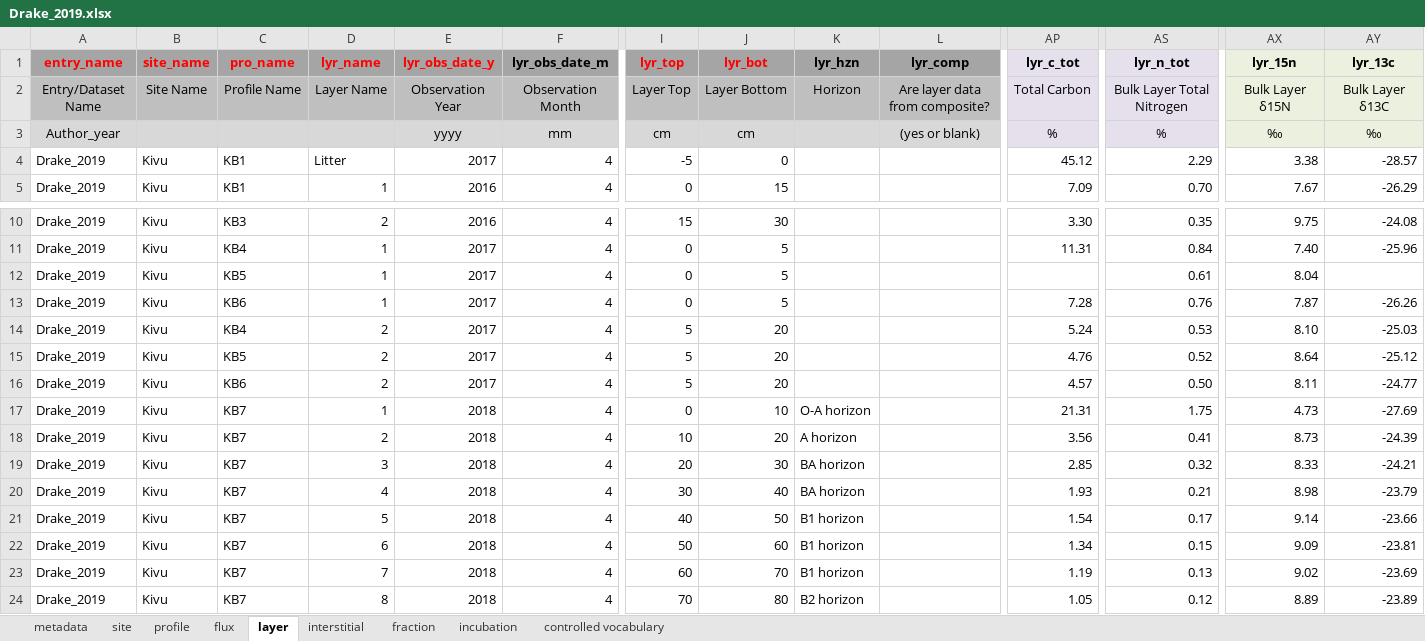
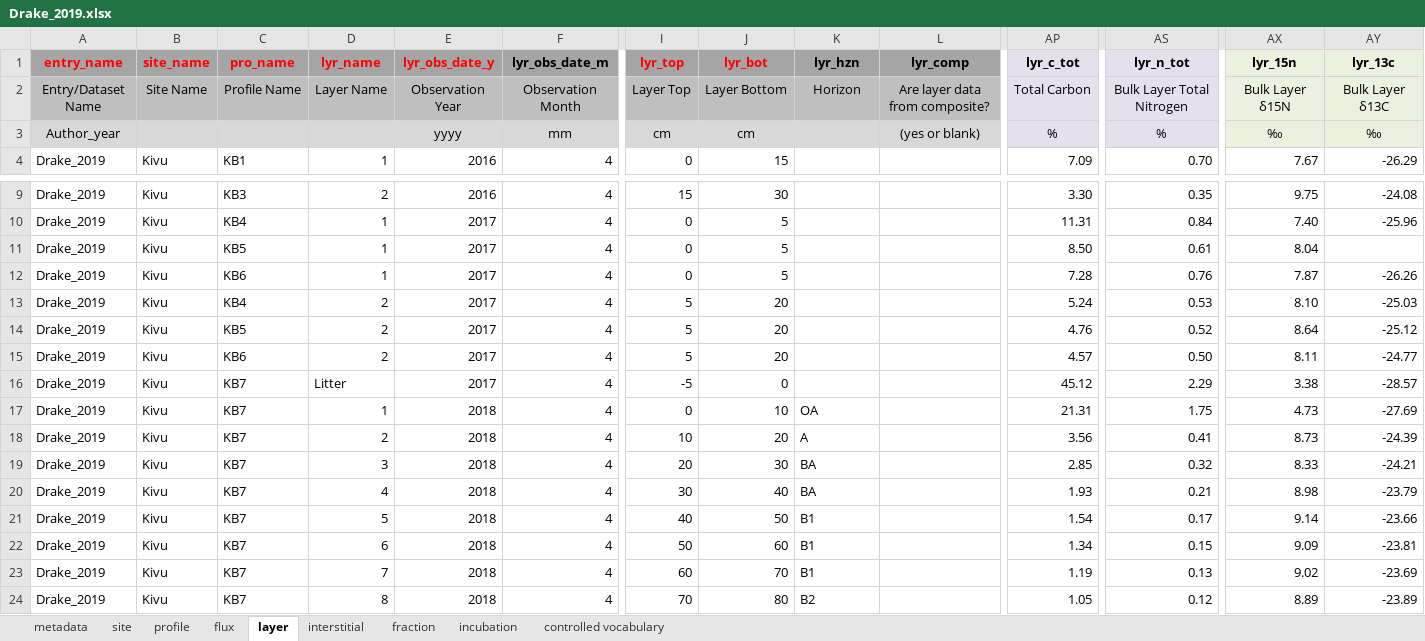
Before and after one commit to SophievF/ISRaD, an Excel workbook: ISRaD_data_files/Drake_2019.xlsx, sheet layer, drawn as a sheet; only a part is shown, gaps mark what is left out; values as stored, in another font and other column widths than the file's, no borders; removed rows and columns are numbered as before the commit, all else as after; rows hold the shown columns only; the diff names each change by its address in the sheet, - before the commit and + after, or states it on an @@ line.

Commit message:
Update Drake_2019.xlsx

```diff
--- a/ISRaD_data_files/Drake_2019.xlsx (sheet layer)
+++ b/ISRaD_data_files/Drake_2019.xlsx (sheet layer)
-row 4: Drake_2019 | Kivu | KB1 | Litter | 2017 | 4 | -5 | 0 |  |  | 45.12 | 2.29 | 3.38 | -28.57
-AP11 (lyr_c_tot): (empty)
+AP11 (lyr_c_tot): 8.50
+row 16: Drake_2019 | Kivu | KB7 | Litter | 2017 | 4 | -5 | 0 |  |  | 45.12 | 2.29 | 3.38 | -28.57
-K17 (lyr_hzn): O-A horizon
+K17 (lyr_hzn): OA
-K18 (lyr_hzn): A horizon
+K18 (lyr_hzn): A
-K19:K20 (lyr_hzn): BA horizon
+K19:K20 (lyr_hzn): BA
-K21:K23 (lyr_hzn): B1 horizon
+K21:K23 (lyr_hzn): B1
-K24 (lyr_hzn): B2 horizon
+K24 (lyr_hzn): B2
```
